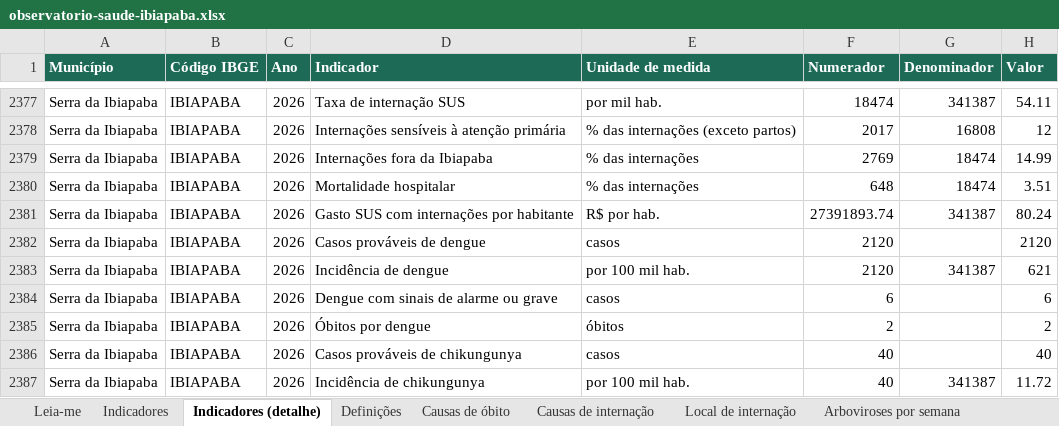
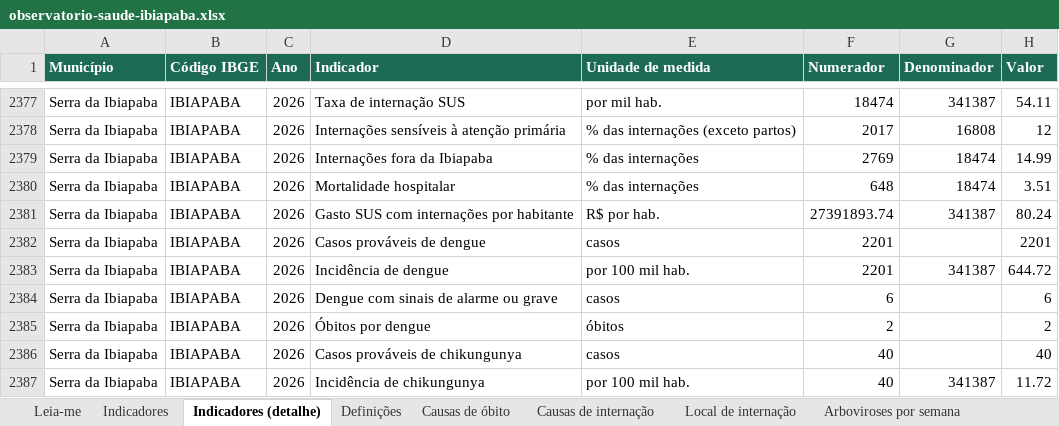
Before and after one commit to rickalves/ibisaude, an Excel workbook: web/public/dados/planilhas/observatorio-saude-ibiapaba.xlsx, sheet Indicadores (detalhe), drawn as a sheet; only a part is shown, gaps mark what is left out; values as stored, in another font and other column widths than the file's, no borders; the diff covers the shown part only; the diff names each change by its address in the sheet, - before the commit and + after, or states it on an @@ line.

```diff
--- a/web/public/dados/planilhas/observatorio-saude-ibiapaba.xlsx (sheet Indicadores (detalhe))
+++ b/web/public/dados/planilhas/observatorio-saude-ibiapaba.xlsx (sheet Indicadores (detalhe))
-F2382:F2383 (Numerador): 2120
+F2382:F2383 (Numerador): 2201
-H2382 (Valor): 2120
+H2382 (Valor): 2201
-H2383 (Valor): 621
+H2383 (Valor): 644.72
```
Also changed, not shown: 26 edited cells elsewhere in this sheet, sheet Arboviroses por semana, sheet Indicadores, sheet Leia-me, 12 other files.
